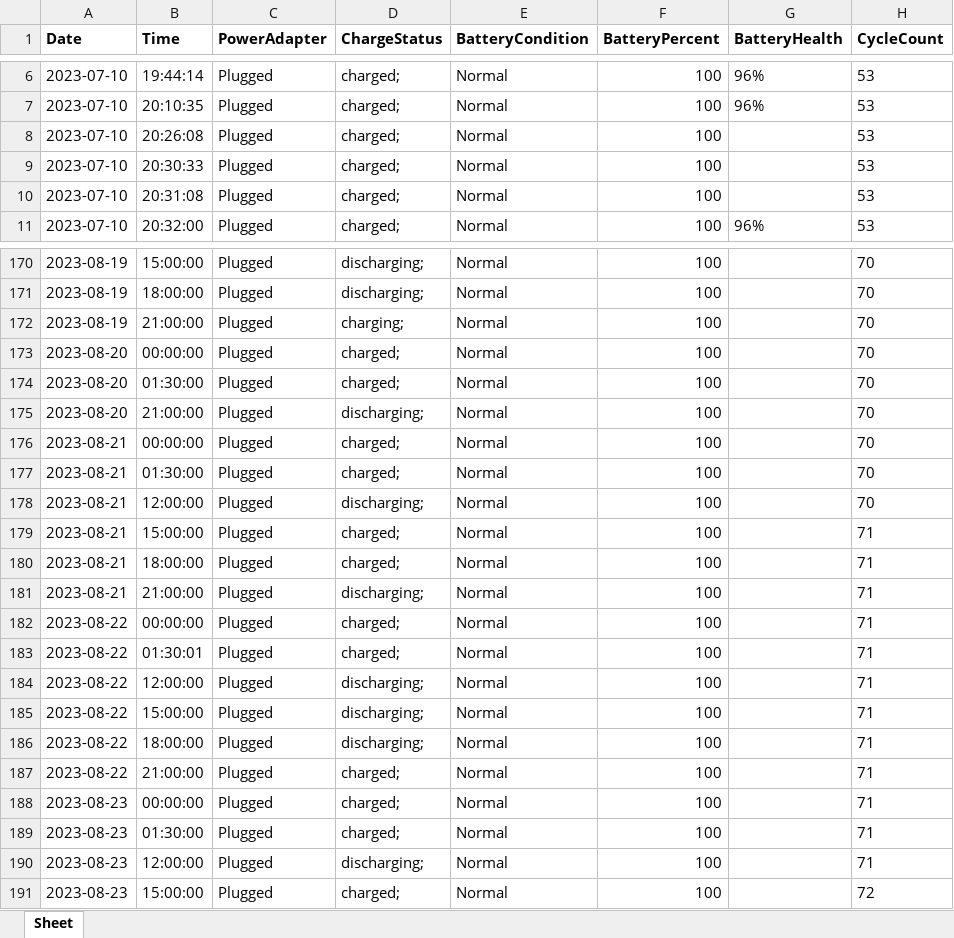
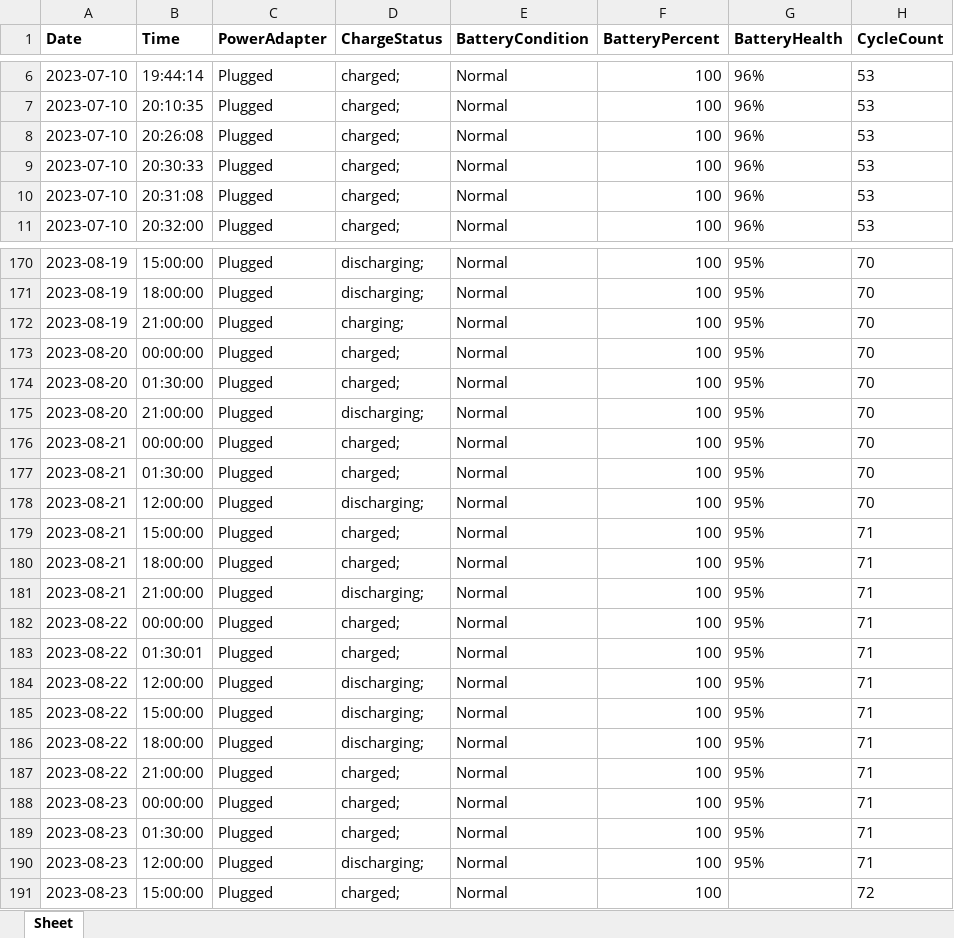
Before and after one commit to johnsondatadev/macbook-battery-tracker, an Excel workbook: restructure/data/battery_info.xlsx, sheet Sheet, drawn as a sheet; only a part is shown, gaps mark what is left out; values as stored, in another font and other column widths than the file's, no borders; the diff covers the shown part only; the diff names each change by its address in the sheet, - before the commit and + after, or states it on an @@ line.

```diff
--- a/restructure/data/battery_info.xlsx (sheet Sheet)
+++ b/restructure/data/battery_info.xlsx (sheet Sheet)
-G8:G10 (BatteryHealth): (empty)
+G8:G10 (BatteryHealth): 96%
-G170:G190 (BatteryHealth): (empty)
+G170:G190 (BatteryHealth): 95%
```
Also changed, not shown: 68 added rows and 54 edited cells elsewhere in this sheet, 1 other file.
